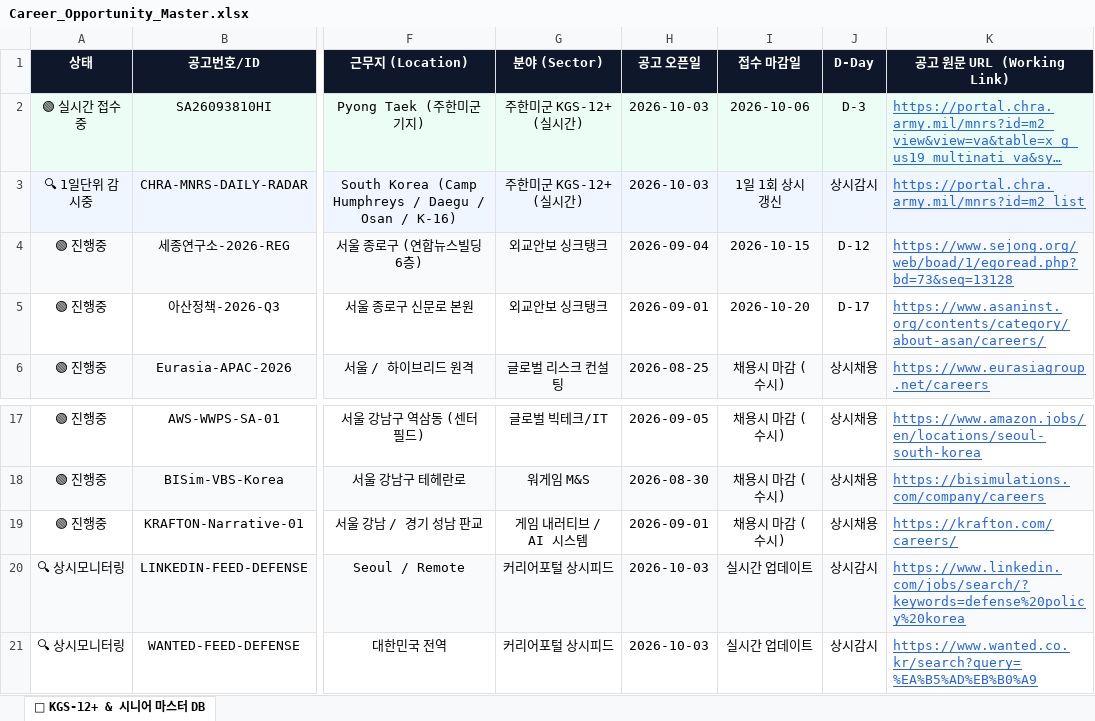
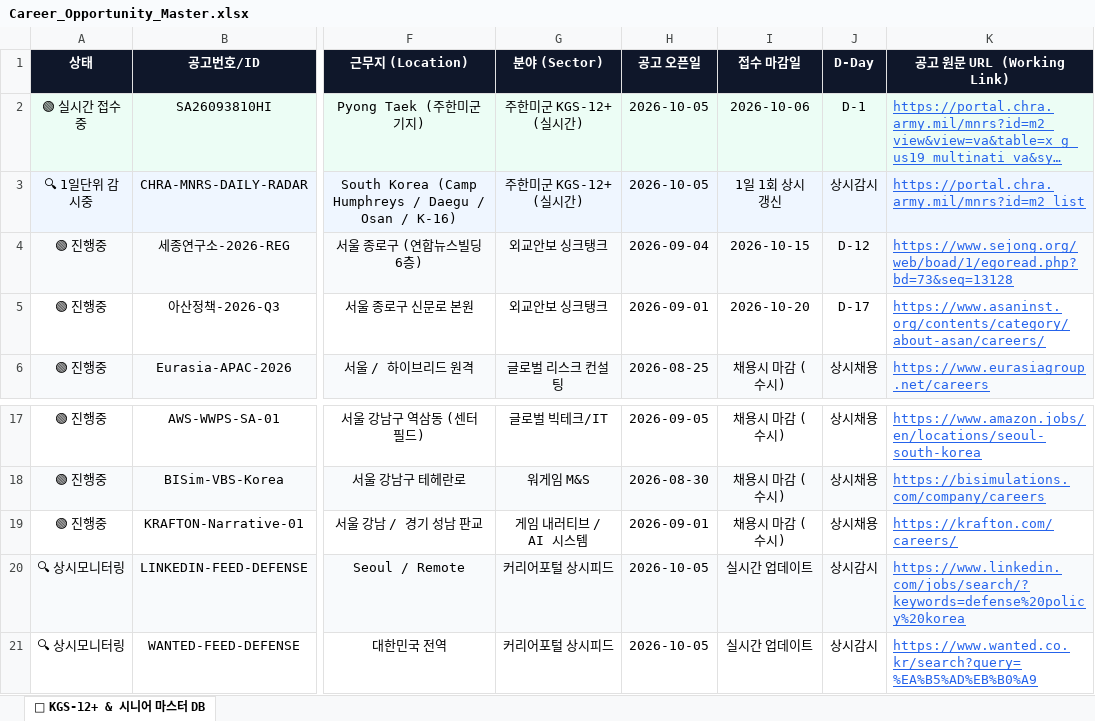
Before and after one commit to kieforce/career-radar, an Excel workbook: Career_Opportunity_Master.xlsx, sheet 🎯 KGS-12+ & 시니어 마스터 DB, drawn as a sheet; only a part is shown, gaps mark what is left out; long unchanged cells end in …; values as stored, in another font and other column widths than the file's, no borders; the diff names each change by its address in the sheet, - before the commit and + after, or states it on an @@ line.

```diff
--- a/Career_Opportunity_Master.xlsx (sheet 🎯 KGS-12+ & 시니어 마스터 DB)
+++ b/Career_Opportunity_Master.xlsx (sheet 🎯 KGS-12+ & 시니어 마스터 DB)
-H2:H3 (공고 오픈일): 2026-10-03
+H2:H3 (공고 오픈일): 2026-10-05
-J2 (D-Day): D-3
+J2 (D-Day): D-1
-H20:H21 (공고 오픈일): 2026-10-03
+H20:H21 (공고 오픈일): 2026-10-05
```
Also changed, not shown: 2 other files.
